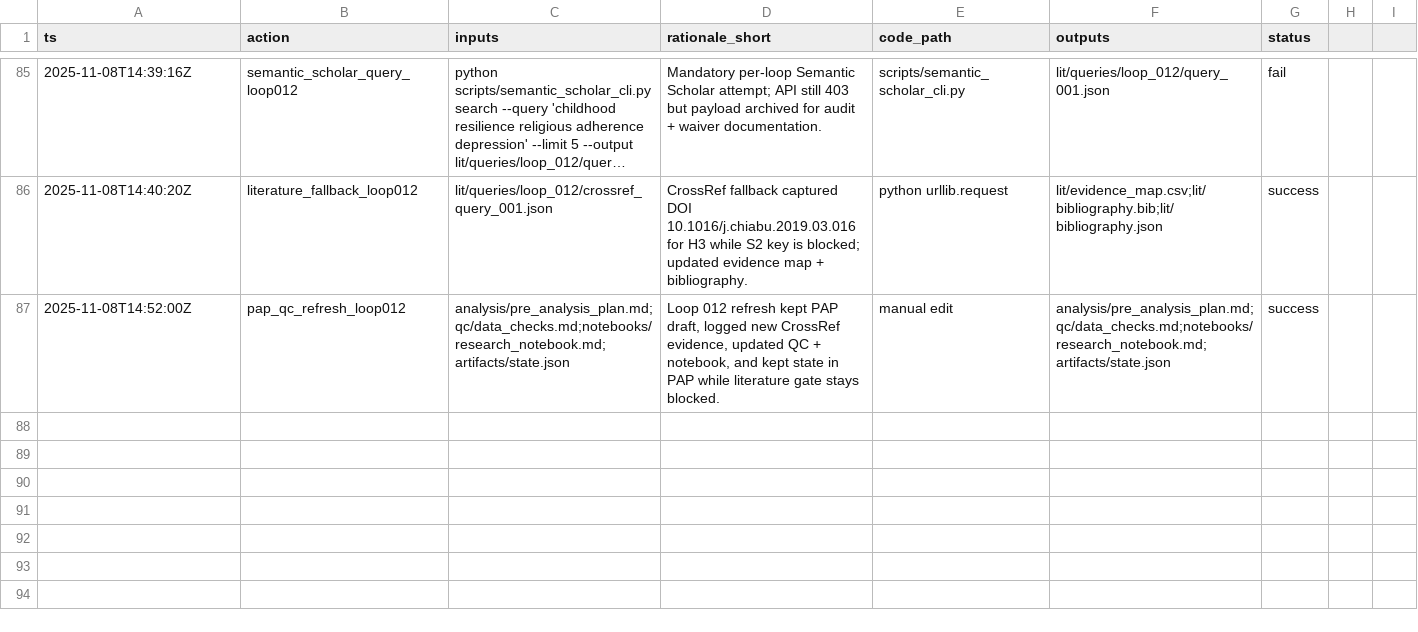
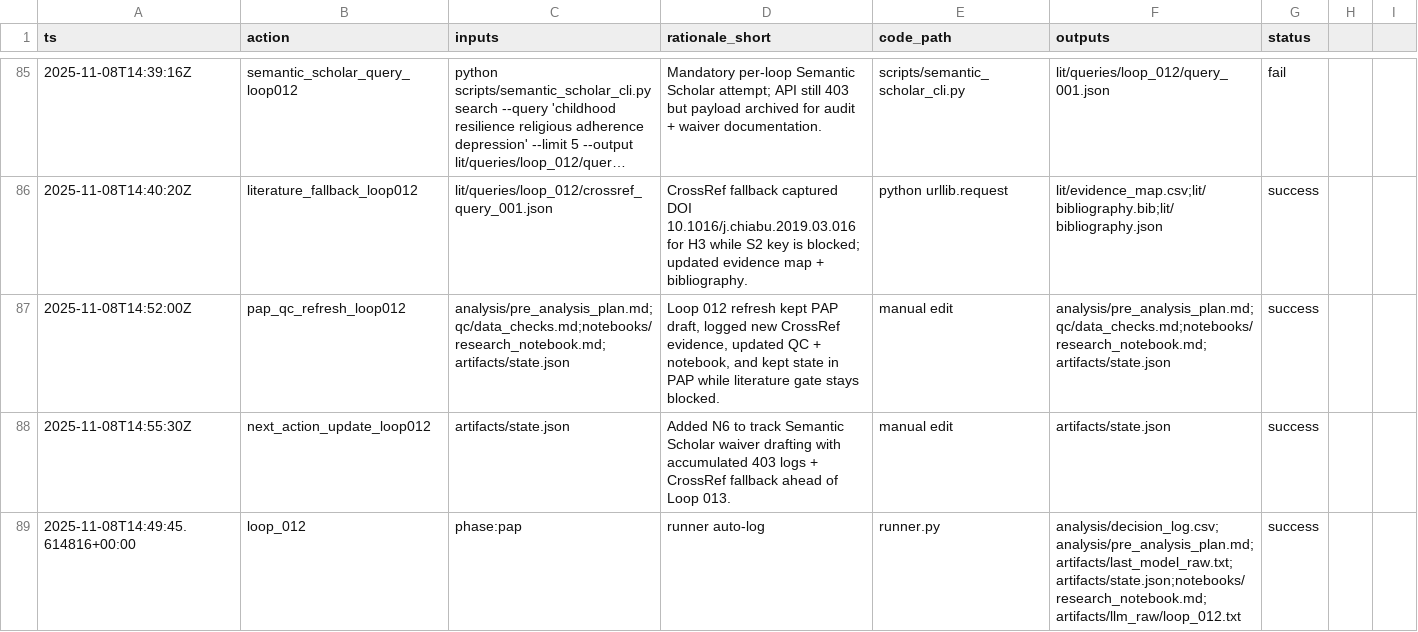
Before and after one commit to whp-wessel/ai_scientist, a CSV file: experiment_4b_aella_extensive_direct_edits_not_json/analysis/decision_log.csv, drawn as a sheet; only a part is shown, gaps mark what is left out; long unchanged cells end in ….

Commit message:
chore: loop_012

```diff
--- a/experiment_4b_aella_extensive_direct_edits_not_json/analysis/decision_log.csv
+++ b/experiment_4b_aella_extensive_direct_edits_not_json/analysis/decision_log.csv
@@ -87 +87,3 @@ ts,action,inputs,rationale_short,code_path,outputs,status
 2025-11-08T14:52:00Z,pap_qc_refresh_loop012,"analysis/pre_analysis_plan.md;qc/data_checks.md;notebooks/research_notebook.md;artifacts/state.json","Loop 012 refresh kept PAP draft, logged new CrossRef evidence, updated QC + notebook, and kept state in PAP while literature gate stays blocked.",manual edit,"analysis/pre_analysis_plan.md;qc/data_checks.md;notebooks/research_notebook.md;artifacts/state.json",success
+2025-11-08T14:55:30Z,next_action_update_loop012,artifacts/state.json,"Added N6 to track Semantic Scholar waiver drafting with accumulated 403 logs + CrossRef fallback ahead of Loop 013.",manual edit,artifacts/state.json,success
+2025-11-08T14:49:45.614816+00:00,loop_012,phase:pap,runner auto-log,runner.py,analysis/decision_log.csv;analysis/pre_analysis_plan.md;artifacts/last_model_raw.txt;artifacts/state.json;notebooks/research_notebook.md;artifacts/llm_raw/loop_012.txt,success
```
Also changed, not shown: 4 other files.
